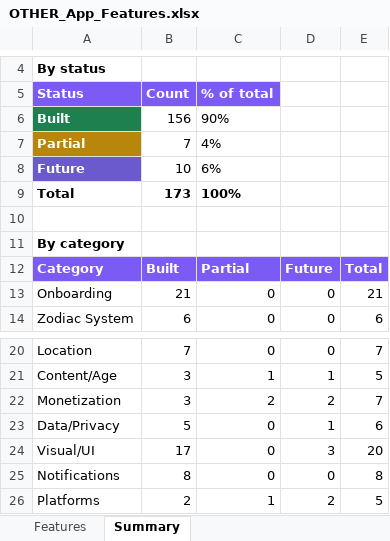
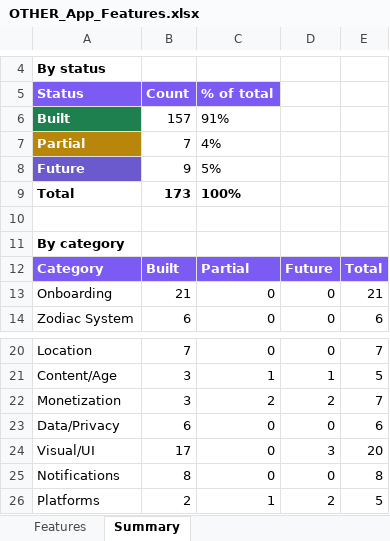
Before and after one commit to lilkkjo082004/other-app, an Excel workbook: docs/OTHER_App_Features.xlsx, sheet Summary, drawn as a sheet; only a part is shown, gaps mark what is left out; values as stored, in another font and other column widths than the file's, no borders; the diff names each change by its address in the sheet, - before the commit and + after, or states it on an @@ line.

```diff
--- a/docs/OTHER_App_Features.xlsx (sheet Summary)
+++ b/docs/OTHER_App_Features.xlsx (sheet Summary)
-B6 (Count): 156
+B6 (Count): 157
-C6 (% of total): 90%
+C6 (% of total): 91%
-B8 (Count): 10
+B8 (Count): 9
-C8 (% of total): 6%
+C8 (% of total): 5%
-B23 (Count): 5
+B23 (Count): 6
-D23: 1
+D23: 0
```
Also changed, not shown: sheet Features, 5 other files.
